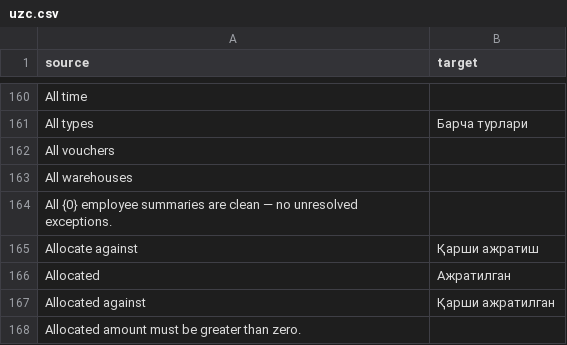
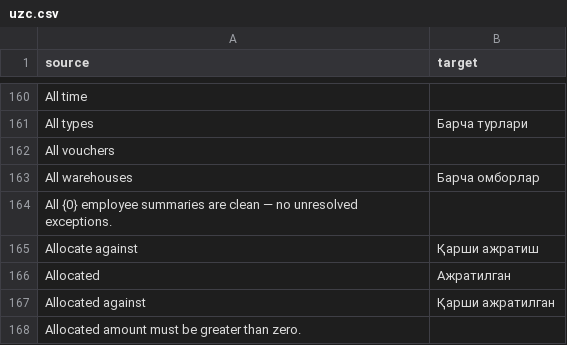
Before and after one commit to zvictory/stabler, a CSV file: stabler/translations/uzc.csv, drawn as a sheet; only a part is shown, gaps mark what is left out.

```diff
--- a/stabler/translations/uzc.csv
+++ b/stabler/translations/uzc.csv
@@ -162,3 +162,3 @@ All types,Барча турлари
 All vouchers,
-All warehouses,
+All warehouses,Барча омборлар
 All {0} employee summaries are clean — no unresolved exceptions.,
```
Also changed, not shown: stabler/translations/ru.csv, stabler/translations/tr.csv, 3 other files.
